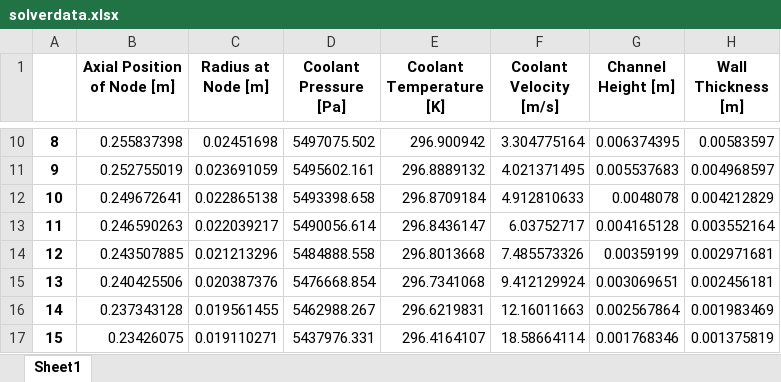
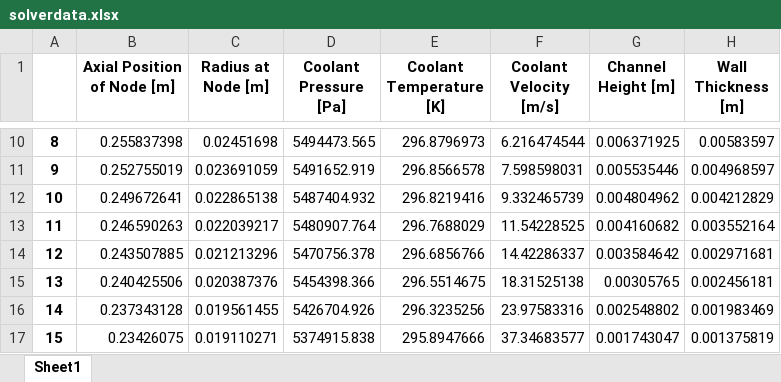
Before and after one commit to Project-Liquid/TheRocket, an Excel workbook: TheEngine/Regen Solver/enginefiles/solverdata.xlsx, sheet Sheet1, drawn as a sheet; only a part is shown, gaps mark what is left out; values as stored, in another font and other column widths than the file's, no borders; the diff covers the shown part only; the diff names each change by its address in the sheet, - before the commit and + after, or states it on an @@ line.

Commit message:
Implement Coolant Property Plotting

```diff
--- a/TheEngine/Regen Solver/enginefiles/solverdata.xlsx (sheet Sheet1)
+++ b/TheEngine/Regen Solver/enginefiles/solverdata.xlsx (sheet Sheet1)
-D10 (Coolant Pressure [Pa]): 5497075.502
+D10 (Coolant Pressure [Pa]): 5494473.565
-E10 (Coolant Temperature [K]): 296.900942
+E10 (Coolant Temperature [K]): 296.8796973
-F10 (Coolant Velocity [m/s]): 3.304775164
+F10 (Coolant Velocity [m/s]): 6.216474544
-G10 (Channel Height [m]): 0.006374395
+G10 (Channel Height [m]): 0.006371925
-D11 (Coolant Pressure [Pa]): 5495602.161
+D11 (Coolant Pressure [Pa]): 5491652.919
-E11 (Coolant Temperature [K]): 296.8889132
+E11 (Coolant Temperature [K]): 296.8566578
-F11 (Coolant Velocity [m/s]): 4.021371495
+F11 (Coolant Velocity [m/s]): 7.598598031
-G11 (Channel Height [m]): 0.005537683
+G11 (Channel Height [m]): 0.005535446
-D12 (Coolant Pressure [Pa]): 5493398.658
+D12 (Coolant Pressure [Pa]): 5487404.932
-E12 (Coolant Temperature [K]): 296.8709184
+E12 (Coolant Temperature [K]): 296.8219416
-F12 (Coolant Velocity [m/s]): 4.912810633
+F12 (Coolant Velocity [m/s]): 9.332465739
-G12 (Channel Height [m]): 0.0048078
+G12 (Channel Height [m]): 0.004804962
-D13 (Coolant Pressure [Pa]): 5490056.614
+D13 (Coolant Pressure [Pa]): 5480907.764
-E13 (Coolant Temperature [K]): 296.8436147
+E13 (Coolant Temperature [K]): 296.7688029
-F13 (Coolant Velocity [m/s]): 6.03752717
+F13 (Coolant Velocity [m/s]): 11.54228525
-G13 (Channel Height [m]): 0.004165128
+G13 (Channel Height [m]): 0.004160682
-D14 (Coolant Pressure [Pa]): 5484888.558
+D14 (Coolant Pressure [Pa]): 5470756.378
-E14 (Coolant Temperature [K]): 296.8013668
+E14 (Coolant Temperature [K]): 296.6856766
-F14 (Coolant Velocity [m/s]): 7.485573326
+F14 (Coolant Velocity [m/s]): 14.42286337
-G14 (Channel Height [m]): 0.00359199
+G14 (Channel Height [m]): 0.003584642
-D15 (Coolant Pressure [Pa]): 5476668.854
+D15 (Coolant Pressure [Pa]): 5454398.366
-E15 (Coolant Temperature [K]): 296.7341068
+E15 (Coolant Temperature [K]): 296.5514675
-F15 (Coolant Velocity [m/s]): 9.412129924
+F15 (Coolant Velocity [m/s]): 18.31525138
-G15 (Channel Height [m]): 0.003069651
+G15 (Channel Height [m]): 0.00305765
-D16 (Coolant Pressure [Pa]): 5462988.267
+D16 (Coolant Pressure [Pa]): 5426704.926
-E16 (Coolant Temperature [K]): 296.6219831
+E16 (Coolant Temperature [K]): 296.3235256
-F16 (Coolant Velocity [m/s]): 12.16011663
+F16 (Coolant Velocity [m/s]): 23.97583316
-G16 (Channel Height [m]): 0.002567864
+G16 (Channel Height [m]): 0.002548802
-D17 (Coolant Pressure [Pa]): 5437976.331
+D17 (Coolant Pressure [Pa]): 5374915.838
-E17 (Coolant Temperature [K]): 296.4164107
+E17 (Coolant Temperature [K]): 295.8947666
-F17 (Coolant Velocity [m/s]): 18.58664114
+F17 (Coolant Velocity [m/s]): 37.34683577
-G17 (Channel Height [m]): 0.001768346
+G17 (Channel Height [m]): 0.001743047
```
Also changed, not shown: 334 edited cells elsewhere in this sheet, 15 other files.
